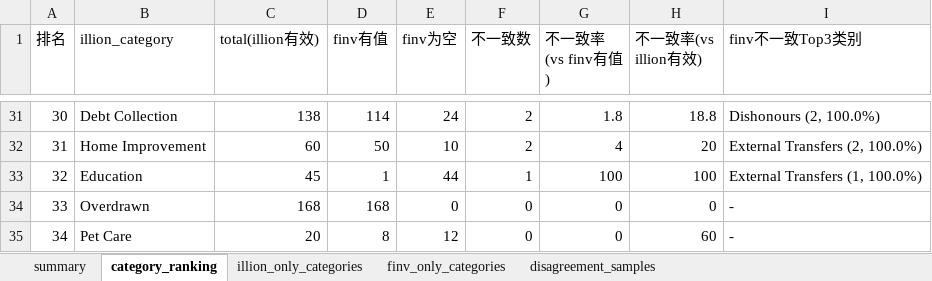
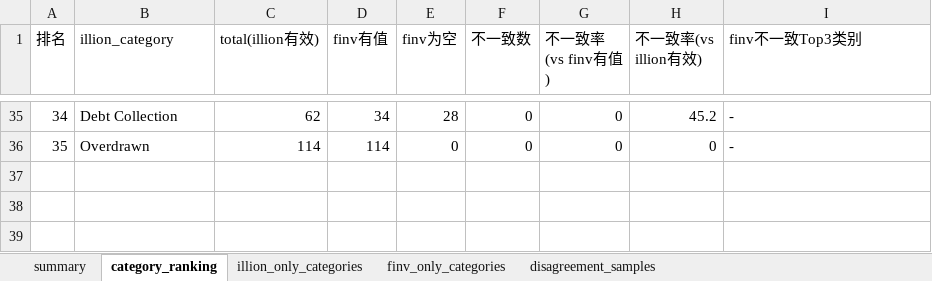
Before and after one commit to EliamZhang/Categorisation-Model-Quality-Monitoring-Agent, an Excel workbook: category_quality_metrics.xlsx, sheet category_ranking, drawn as a sheet; only a part is shown, gaps mark what is left out; values as stored, in another font and other column widths than the file's, no cell formats; removed rows and columns are numbered as before the commit, all else as after; the diff covers the shown part only; the diff names each change by its address in the sheet, - before the commit and + after, or states it on an @@ line.

Commit message:
Split metrics and AI analysis into separate scripts
Extract shared metrics logic into category_quality_metrics.py so users
can compute coverage rates and rankings without the DeepSeek API
dependency. category_quality_analysis.py now imports from the metrics
module and adds AI analysis on top.

```diff
--- a/category_quality_metrics.xlsx (sheet category_ranking)
+++ b/category_quality_metrics.xlsx (sheet category_ranking)
@@ column A (排名) renumbered between rows 3 and 36 @@
-C35 (total(illion有效)): 138
+C35 (total(illion有效)): 62
-D35 (finv有值): 114
+D35 (finv有值): 34
-E35 (finv为空): 24
+E35 (finv为空): 28
-F35 (不一致数): 2
+F35 (不一致数): 0
-G35 (不一致率(vs finv有值)): 1.8
+G35 (不一致率(vs finv有值)): 0
-H35 (不一致率(vs illion有效)): 18.8
+H35 (不一致率(vs illion有效)): 45.2
-I35 (finv不一致Top3类别): Dishonours (2, 100.0%)
+I35 (finv不一致Top3类别): -
-row 32: 31 | Home Improvement | 60 | 50 | 10 | 2 | 4 | 20 | External Transfers (2, 100.0%)
-row 33: 32 | Education | 45 | 1 | 44 | 1 | 100 | 100 | External Transfers (1, 100.0%)
-C36 (total(illion有效)): 168
+C36 (total(illion有效)): 114
-D36 (finv有值): 168
+D36 (finv有值): 114
-row 35: 34 | Pet Care | 20 | 8 | 12 | 0 | 0 | 60 | -
```
Also changed, not shown: 21 added rows, 17 removed rows and 82 edited cells elsewhere in this sheet, sheet disagreement_samples, sheet illion_only_categories, sheet finv_only_categories, sheet summary, cell formats, 2 other files.
